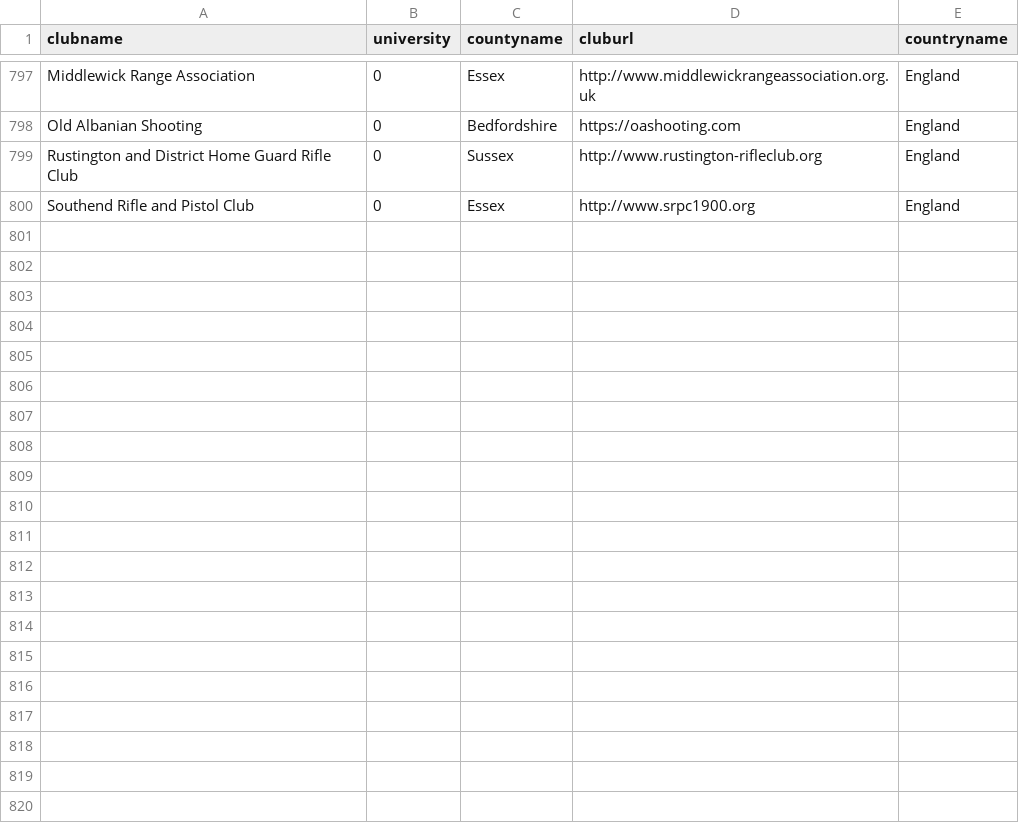
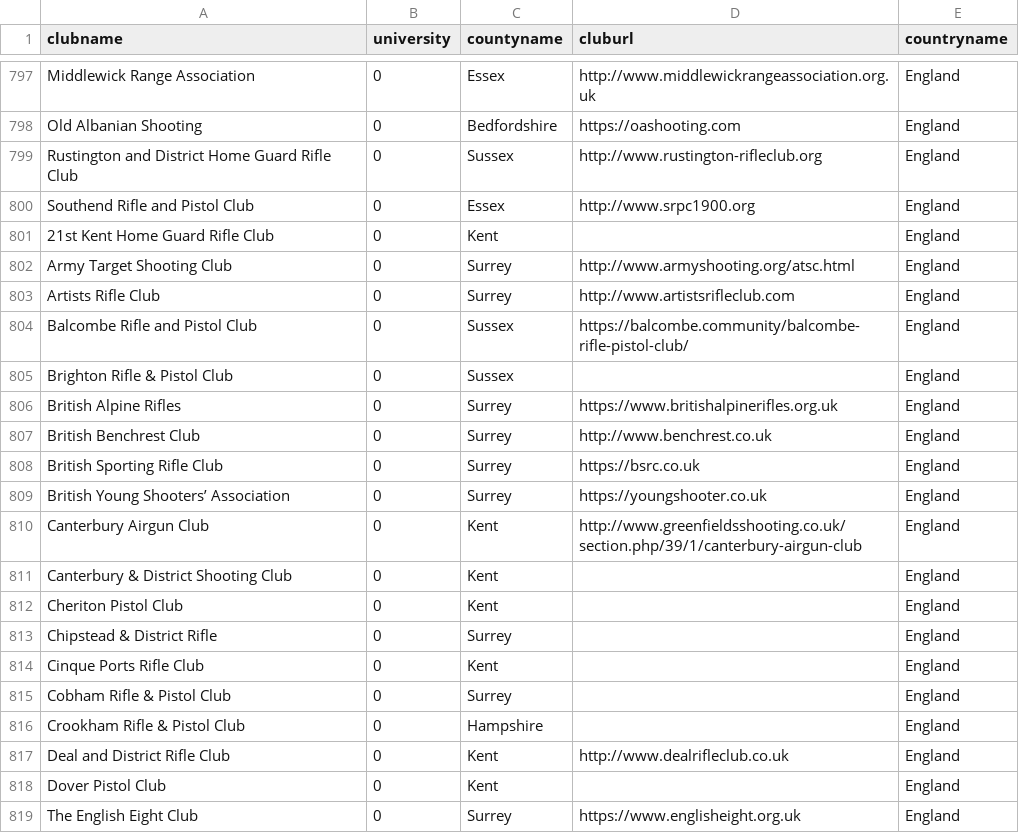
Before and after one commit to Richard-Hemingway/clubfinder, a CSV file: clubs.csv, drawn as a sheet; only a part is shown, gaps mark what is left out; the diff covers the shown part only; the diff names each change by its address in the sheet, - before the commit and + after, or states it on an @@ line.

Commit message:
Added NRA clubs (SE England)
South-East England Added

SW England & London Clubs remain

```diff
--- a/clubs.csv
+++ b/clubs.csv
+row 801: 21st Kent Home Guard Rifle Club | 0 | Kent |  | England
+row 802: Army Target Shooting Club | 0 | Surrey | http://www.armyshooting.org/atsc.html | England
+row 803: Artists Rifle Club | 0 | Surrey | http://www.artistsrifleclub.com | England
+row 804: Balcombe Rifle and Pistol Club | 0 | Sussex | https://balcombe.community/balcombe-rifle-pistol-club/ | England
+row 805: Brighton Rifle & Pistol Club | 0 | Sussex |  | England
+row 806: British Alpine Rifles | 0 | Surrey | https://www.britishalpinerifles.org.uk | England
+row 807: British Benchrest Club | 0 | Surrey | http://www.benchrest.co.uk | England
+row 808: British Sporting Rifle Club | 0 | Surrey | https://bsrc.co.uk | England
+row 809: British Young Shooters’ Association | 0 | Surrey | https://youngshooter.co.uk | England
+row 810: Canterbury Airgun Club | 0 | Kent | http://www.greenfieldsshooting.co.uk/section.php/39/1/canterbury-airgun-club | England
+row 811: Canterbury & District Shooting Club | 0 | Kent |  | England
+row 812: Cheriton Pistol Club | 0 | Kent |  | England
+row 813: Chipstead & District Rifle | 0 | Surrey |  | England
+row 814: Cinque Ports Rifle Club | 0 | Kent |  | England
+row 815: Cobham Rifle & Pistol Club | 0 | Surrey |  | England
+row 816: Crookham Rifle & Pistol Club | 0 | Hampshire |  | England
+row 817: Deal and District Rifle Club | 0 | Kent | http://www.dealrifleclub.co.uk | England
+row 818: Dover Pistol Club | 0 | Kent |  | England
+row 819: The English Eight Club | 0 | Surrey | https://www.englisheight.org.uk | England
```
Also changed, not shown: 18 added rows and 1 edited cell elsewhere in this file, 2 other files.
